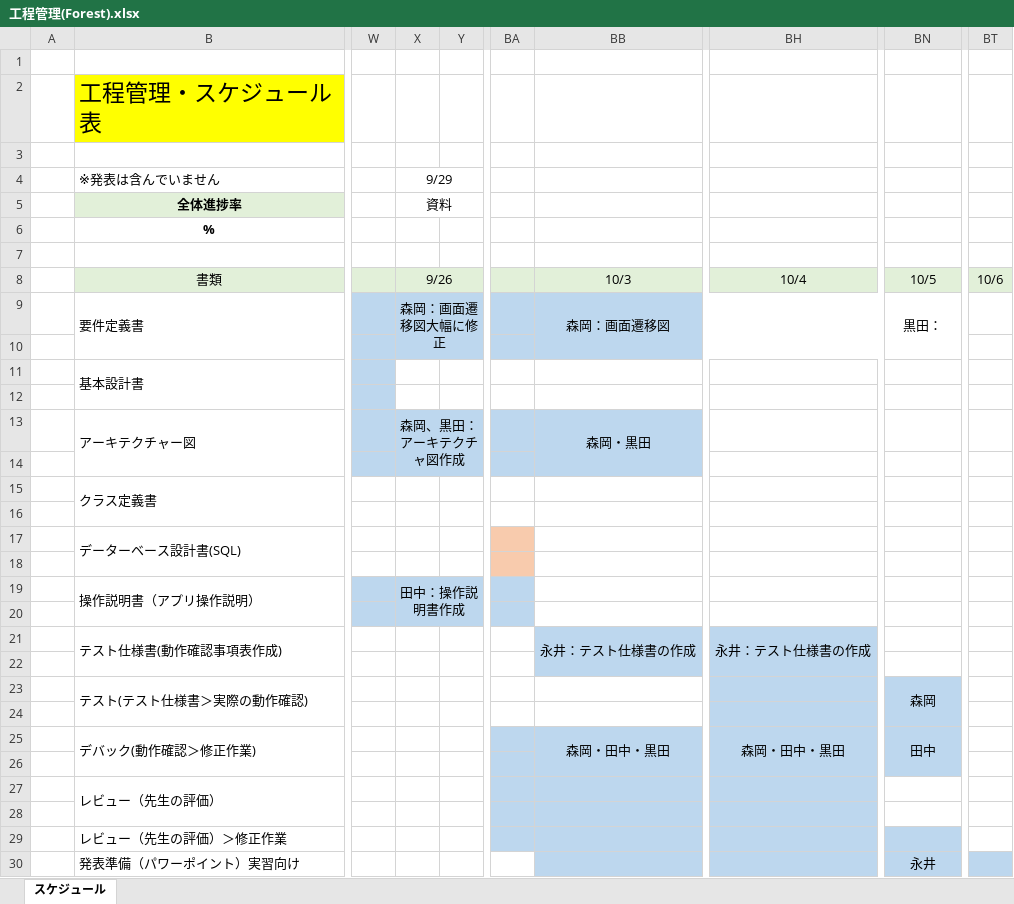
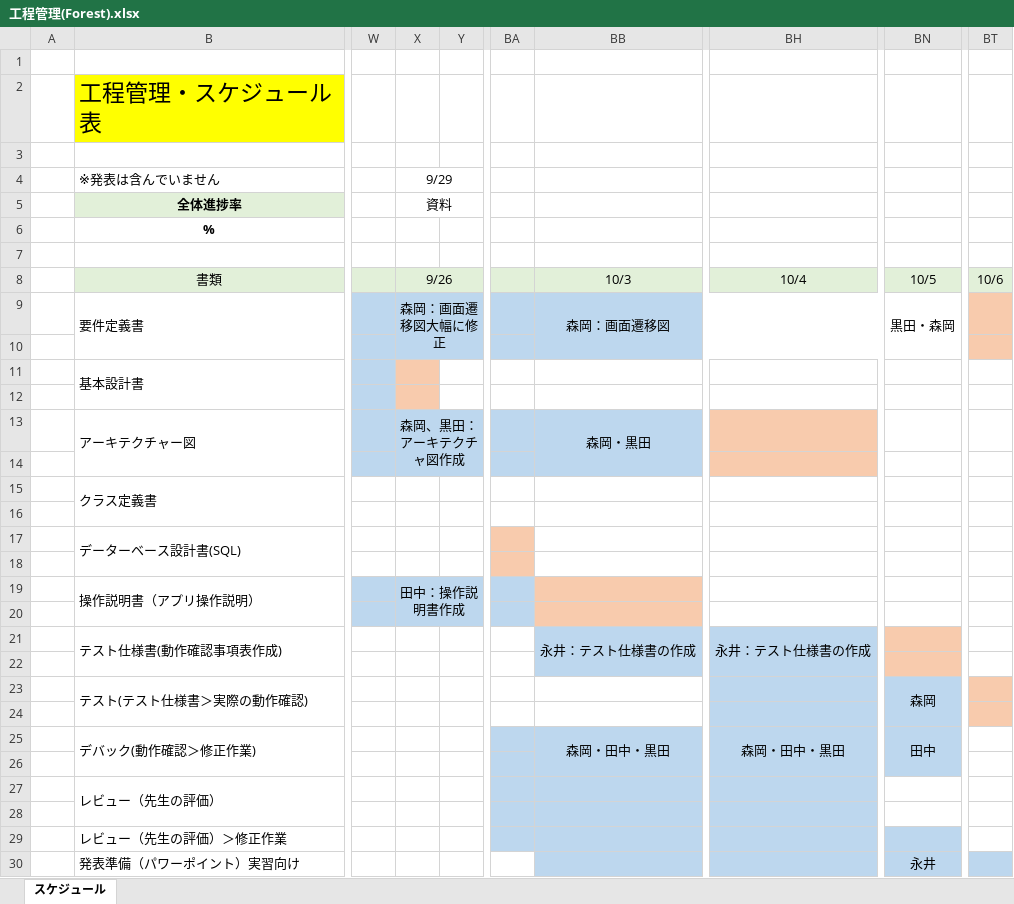
Before and after one commit to kou30/team_forest, an Excel workbook: document/工程表/工程管理(Forest).xlsx, sheet スケジュール, drawn as a sheet; only a part is shown, gaps mark what is left out; values as stored, in another font and other column widths than the file's, no borders; the diff names each change by its address in the sheet, - before the commit and + after, or states it on an @@ line.

```diff
--- a/document/工程表/工程管理(Forest).xlsx (sheet スケジュール)
+++ b/document/工程表/工程管理(Forest).xlsx (sheet スケジュール)
-BN9: 黒田：
+BN9: 黒田・森岡
-BT9:BT10 fill: none
+BT9:BT10 fill: #F8CBAD
-X11:X12 fill: none
+X11:X12 fill: #F8CBAD
-BH13:BH14 fill: none
+BH13:BH14 fill: #F8CBAD
-BB19:BB20 fill: none
+BB19:BB20 fill: #F8CBAD
-BN21:BN22 fill: none
+BN21:BN22 fill: #F8CBAD
-BT23:BT24 fill: none
+BT23:BT24 fill: #F8CBAD
```
Also changed, not shown: document/レビュー仕様書 - コピー/グループ内レビュー.xlsx.
